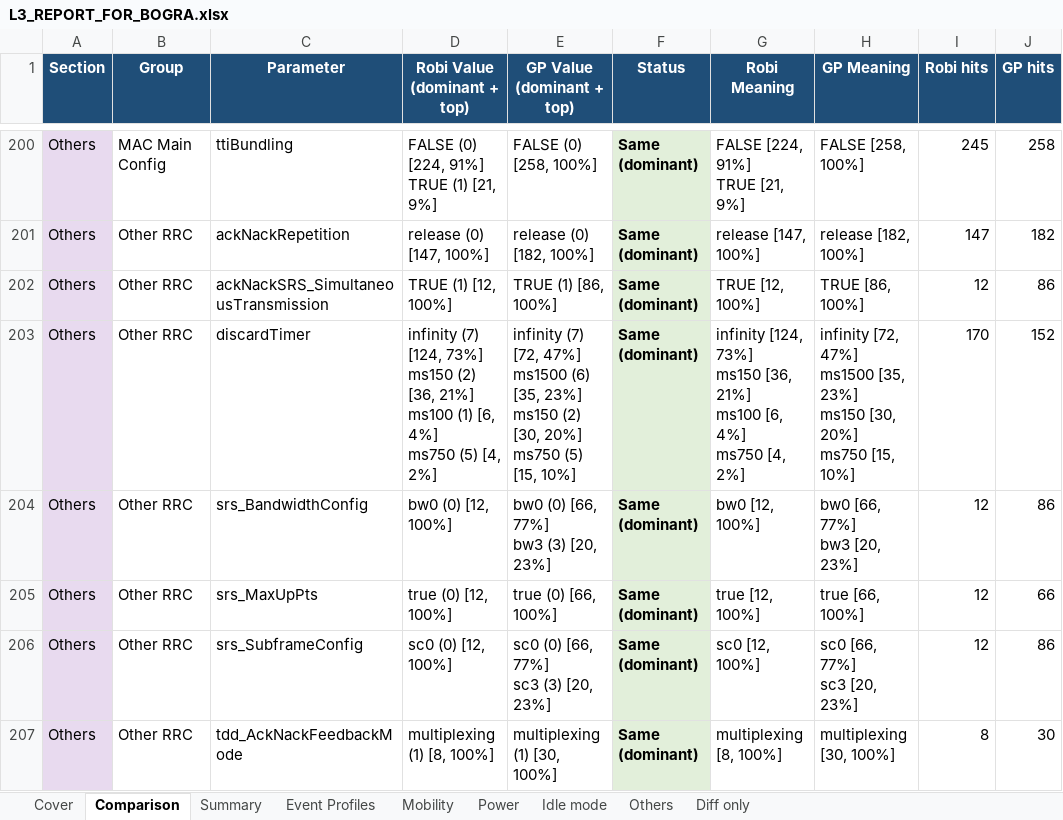
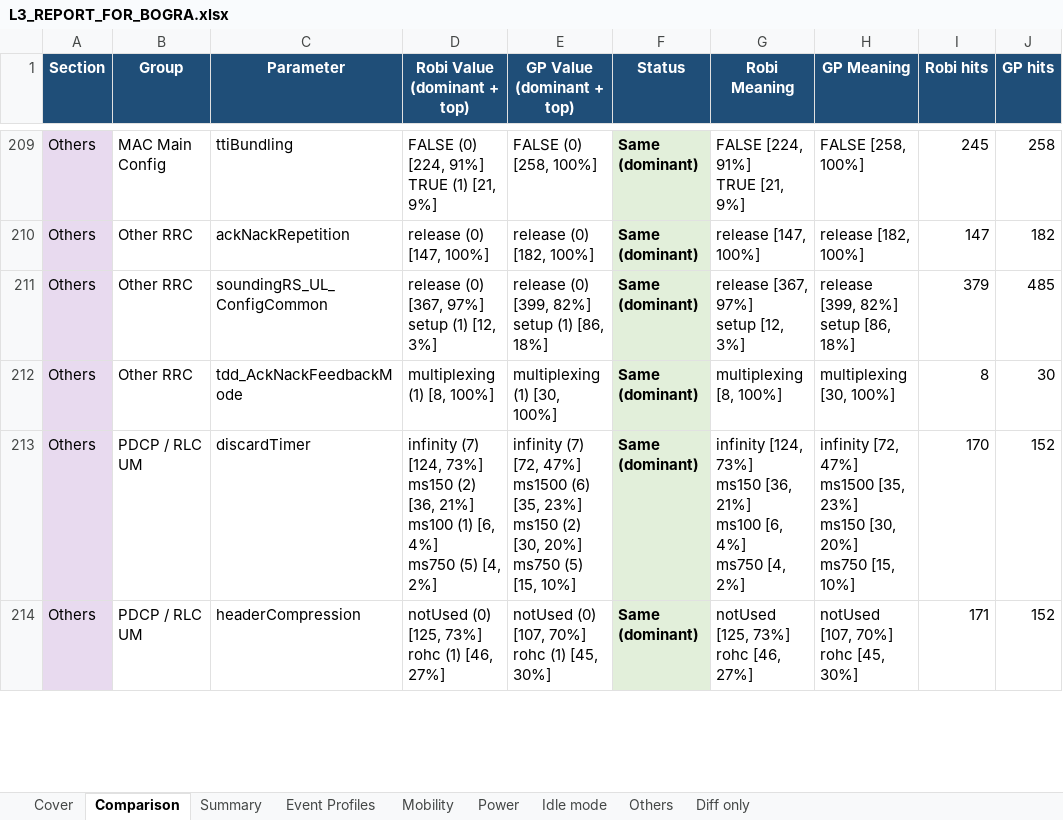
Before and after one commit to miles4482/Drive-test-Log-Analysis-and-Plot, an Excel workbook: output/L3_REPORT_FOR_BOGRA.xlsx, sheet Comparison, drawn as a sheet; only a part is shown, gaps mark what is left out; values as stored, in another font and other column widths than the file's, no borders; removed rows and columns are numbered as before the commit, all else as after; ↵ is a line break in a cell; the diff covers the shown part only; the diff names each change by its address in the sheet, - before the commit and + after, or states it on an @@ line.

```diff
--- a/output/L3_REPORT_FOR_BOGRA.xlsx (sheet Comparison)
+++ b/output/L3_REPORT_FOR_BOGRA.xlsx (sheet Comparison)
-row 202: Others | Other RRC | ackNackSRS_SimultaneousTransmission | TRUE (1) [12, 100%] | TRUE (1) [86, 100%] | Same (dominant) | TRUE [12, 100%] | TRUE [86, 100%] | 12 | 86
-row 203: Others | Other RRC | discardTimer | infinity (7) [124, 73%] ↵ ms150 (2) [36, 21%] ↵ ms100 (1) [6, 4%] ↵ ms750 (5) [4, 2%] | infinity (7) [72, 47%] ↵ ms1500 (6) [35, 23%] ↵ ms150 (2) [30, 20%] ↵ ms750 (5) [15, 10%] | Same (dominant) | infinity [124, 73%] ↵ ms150 [36, 21%] ↵ ms100 [6, 4%] ↵ ms750 [4, 2%] | infinity [72, 47%] ↵ ms1500 [35, 23%] ↵ ms150 [30, 20%] ↵ ms750 [15, 10%] | 170 | 152
-row 204: Others | Other RRC | srs_BandwidthConfig | bw0 (0) [12, 100%] | bw0 (0) [66, 77%] ↵ bw3 (3) [20, 23%] | Same (dominant) | bw0 [12, 100%] | bw0 [66, 77%] ↵ bw3 [20, 23%] | 12 | 86
-row 205: Others | Other RRC | srs_MaxUpPts | true (0) [12, 100%] | true (0) [66, 100%] | Same (dominant) | true [12, 100%] | true [66, 100%] | 12 | 66
-C211 (Parameter): srs_SubframeConfig
+C211 (Parameter): soundingRS_UL_ConfigCommon
-D211 (Robi Value (dominant + top)): sc0 (0) [12, 100%]
+D211 (Robi Value (dominant + top)): release (0) [367, 97%] ↵ setup (1) [12, 3%]
-E211 (GP Value (dominant + top)): sc0 (0) [66, 77%] ↵ sc3 (3) [20, 23%]
+E211 (GP Value (dominant + top)): release (0) [399, 82%] ↵ setup (1) [86, 18%]
-G211 (Robi Meaning): sc0 [12, 100%]
+G211 (Robi Meaning): release [367, 97%] ↵ setup [12, 3%]
-H211 (GP Meaning): sc0 [66, 77%] ↵ sc3 [20, 23%]
+H211 (GP Meaning): release [399, 82%] ↵ setup [86, 18%]
-I211 (Robi hits): 12
+I211 (Robi hits): 379
-J211 (GP hits): 86
+J211 (GP hits): 485
+row 213: Others | PDCP / RLC UM | discardTimer | infinity (7) [124, 73%] ↵ ms150 (2) [36, 21%] ↵ ms100 (1) [6, 4%] ↵ ms750 (5) [4, 2%] | infinity (7) [72, 47%] ↵ ms1500 (6) [35, 23%] ↵ ms150 (2) [30, 20%] ↵ ms750 (5) [15, 10%] | Same (dominant) | infinity [124, 73%] ↵ ms150 [36, 21%] ↵ ms100 [6, 4%] ↵ ms750 [4, 2%] | infinity [72, 47%] ↵ ms1500 [35, 23%] ↵ ms150 [30, 20%] ↵ ms750 [15, 10%] | 170 | 152
+row 214: Others | PDCP / RLC UM | headerCompression | notUsed (0) [125, 73%] ↵ rohc (1) [46, 27%] | notUsed (0) [107, 70%] ↵ rohc (1) [45, 30%] | Same (dominant) | notUsed [125, 73%] ↵ rohc [46, 27%] | notUsed [107, 70%] ↵ rohc [45, 30%] | 171 | 152
```
Also changed, not shown: 35 added rows and 10 removed rows elsewhere in this sheet, sheet Others, sheet Idle mode, sheet Diff only, sheet Mobility, sheet Summary, 2 other files.
